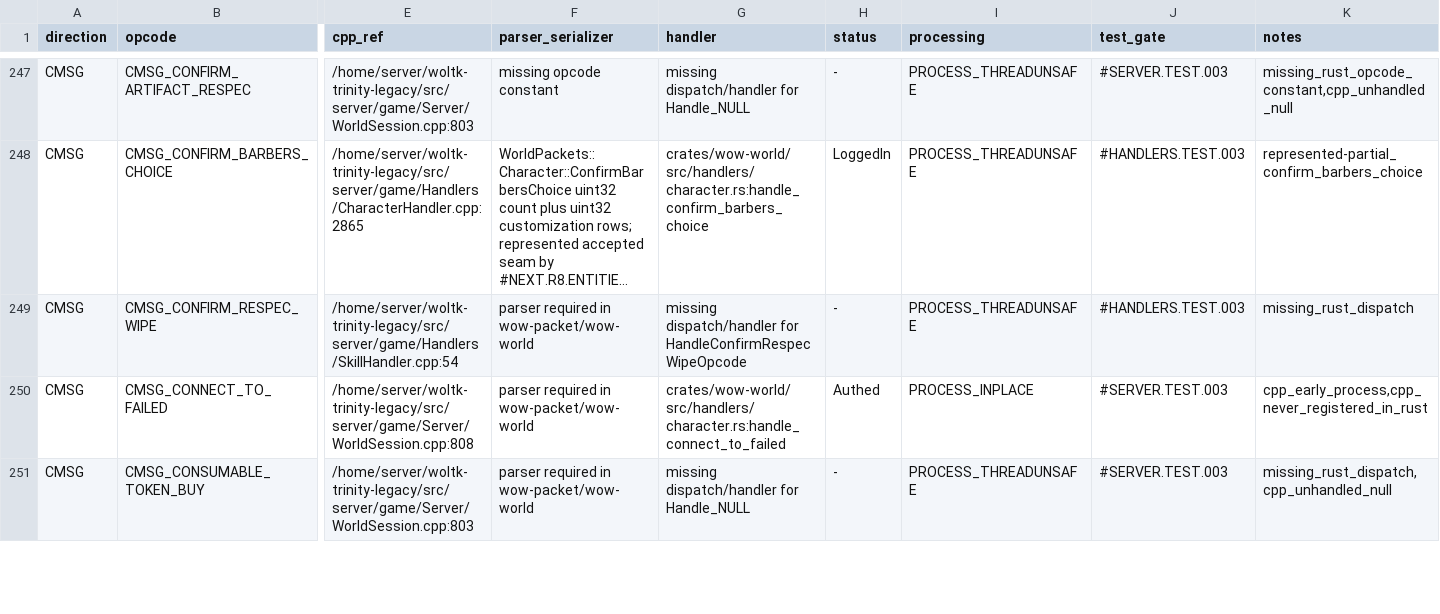
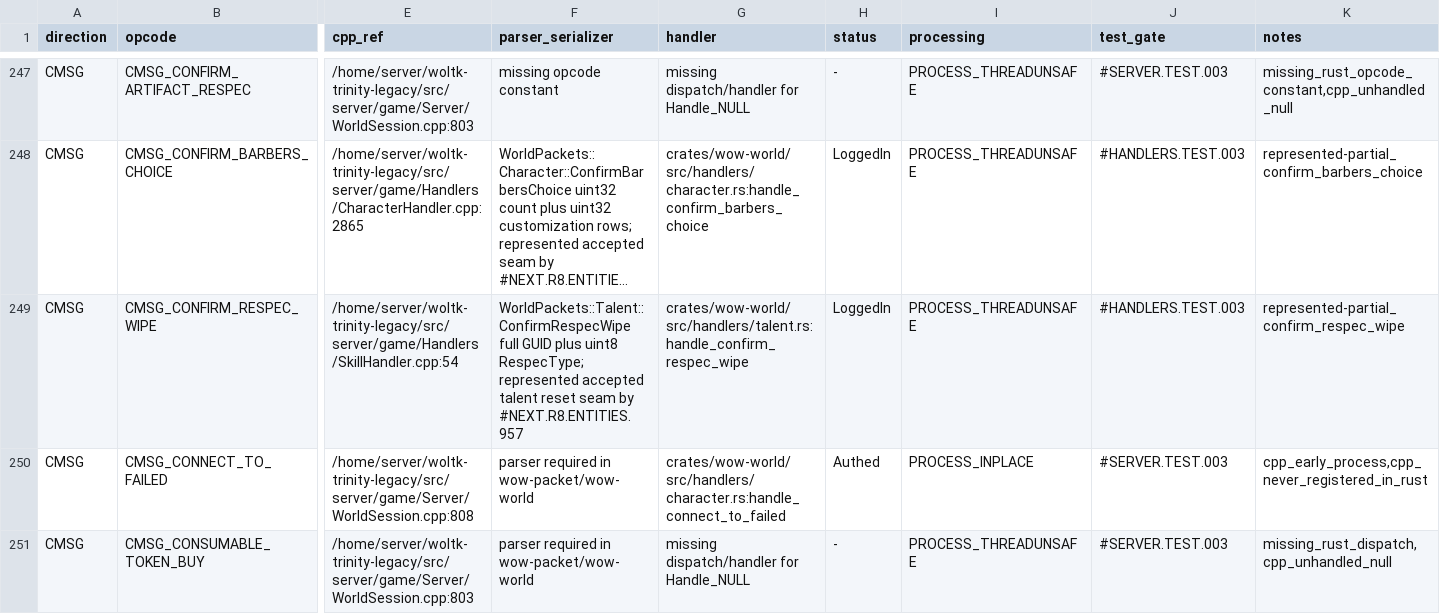
Before and after one commit to alseif0x/rustycore, a TSV file: docs/migration/inventory/r3-opcodes-registry.tsv, drawn as a sheet; only a part is shown, gaps mark what is left out; long unchanged cells end in …; the diff names each change by its address in the sheet, - before the commit and + after, or states it on an @@ line.

```diff
--- a/docs/migration/inventory/r3-opcodes-registry.tsv
+++ b/docs/migration/inventory/r3-opcodes-registry.tsv
-F249 (parser_serializer): parser required in wow-packet/wow-world
+F249 (parser_serializer): WorldPackets::Talent::ConfirmRespecWipe full GUID plus uint8 RespecType; represented accepted talent reset seam by #NEXT.R8.ENTITIES.957
-G249 (handler): missing dispatch/handler for HandleConfirmRespecWipeOpcode
+G249 (handler): crates/wow-world/src/handlers/talent.rs:handle_confirm_respec_wipe
-H249 (status): -
+H249 (status): LoggedIn
-K249 (notes): missing_rust_dispatch
+K249 (notes): represented-partial_confirm_respec_wipe
```
Also changed, not shown: docs/migration/inventory/cpp-client-handlers.tsv, 10 other files.
